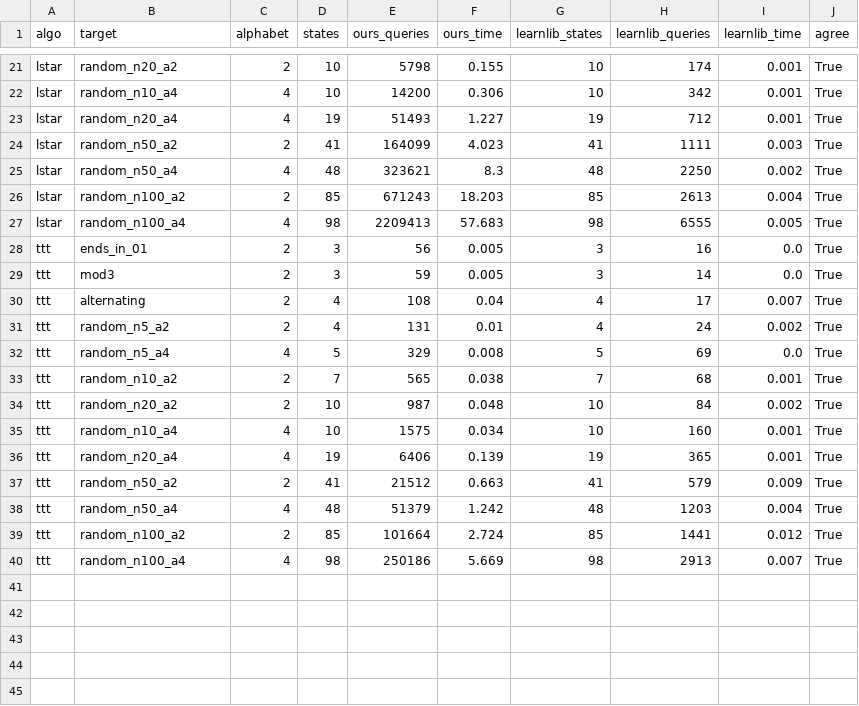
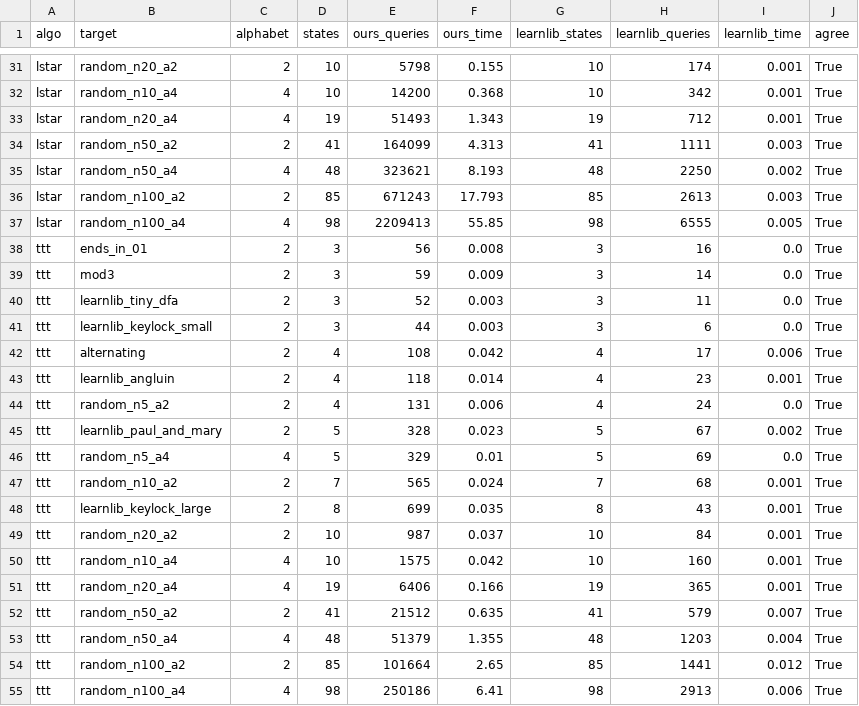
Before and after one commit to wtd-1/lstar-rocq, a CSV file: learnlib-harness/results/direction_a_summary.csv, drawn as a sheet; only a part is shown, gaps mark what is left out; addresses are those after the commit; the diff covers the shown part only; the diff names each change by its address in the sheet, - before the commit and + after, or states it on an @@ line.

Commit message:
Add LearnLib built-in example corpus, IT-suite adapter, and results export
- Corpus.builtinExamples() pulls LearnLib's own shipped DFA examples
  (Angluin, Paul-and-Mary, tiny DFA, two keylock sizes) via
  AutomatonLowLevelCopy instead of hand-copying them.
- New OCamlLearningAlgorithm adapts the extracted OCaml learner to
  LearnLib's LearningAlgorithm interface (spawning socket_learn.exe per
  session, answering equivalence queries with a state-count-bounded
  DFAWpMethodEQOracle), plus LstarOCamlDFAIT/KVOCamlDFAIT/TTTOCamlDFAIT
  running LearnLib's real AbstractDFALearnerIT suite against it via
  maven-failsafe-plugin + TestNG (make harness-it).
- Exported the IT suite's raw console log, TestNG XML, and a parsed
  summary CSV to learnlib-harness/results/learnlib-it-suite/, since that
  data previously only existed in gitignored build output.

```diff
--- a/learnlib-harness/results/direction_a_summary.csv
+++ b/learnlib-harness/results/direction_a_summary.csv
-F32 (ours_time): 0.306
+F32 (ours_time): 0.368
-F33 (ours_time): 1.227
+F33 (ours_time): 1.343
-F34 (ours_time): 4.023
+F34 (ours_time): 4.313
-F35 (ours_time): 8.3
+F35 (ours_time): 8.193
-F36 (ours_time): 18.203
+F36 (ours_time): 17.793
-I36 (learnlib_time): 0.004
+I36 (learnlib_time): 0.003
-F37 (ours_time): 57.683
+F37 (ours_time): 55.85
-F38 (ours_time): 0.005
+F38 (ours_time): 0.008
-F39 (ours_time): 0.005
+F39 (ours_time): 0.009
+row 40: ttt | learnlib_tiny_dfa | 2 | 3 | 52 | 0.003 | 3 | 11 | 0.0 | True
+row 41: ttt | learnlib_keylock_small | 2 | 3 | 44 | 0.003 | 3 | 6 | 0.0 | True
-F42 (ours_time): 0.04
+F42 (ours_time): 0.042
-I42 (learnlib_time): 0.007
+I42 (learnlib_time): 0.006
+row 43: ttt | learnlib_angluin | 2 | 4 | 118 | 0.014 | 4 | 23 | 0.001 | True
-F44 (ours_time): 0.01
+F44 (ours_time): 0.006
-I44 (learnlib_time): 0.002
+I44 (learnlib_time): 0.0
+row 45: ttt | learnlib_paul_and_mary | 2 | 5 | 328 | 0.023 | 5 | 67 | 0.002 | True
-F46 (ours_time): 0.008
+F46 (ours_time): 0.01
-F47 (ours_time): 0.038
+F47 (ours_time): 0.024
+row 48: ttt | learnlib_keylock_large | 2 | 8 | 699 | 0.035 | 8 | 43 | 0.001 | True
-F49 (ours_time): 0.048
+F49 (ours_time): 0.037
-I49 (learnlib_time): 0.002
+I49 (learnlib_time): 0.001
-F50 (ours_time): 0.034
+F50 (ours_time): 0.042
-F51 (ours_time): 0.139
+F51 (ours_time): 0.166
-F52 (ours_time): 0.663
+F52 (ours_time): 0.635
-I52 (learnlib_time): 0.009
+I52 (learnlib_time): 0.007
-F53 (ours_time): 1.242
+F53 (ours_time): 1.355
-F54 (ours_time): 2.724
+F54 (ours_time): 2.65
-F55 (ours_time): 5.669
+F55 (ours_time): 6.41
-I55 (learnlib_time): 0.007
+I55 (learnlib_time): 0.006
```
Also changed, not shown: 10 added rows and 18 edited cells elsewhere in this file, learnlib-harness/results/direction_b_summary.csv, 29 other files.
